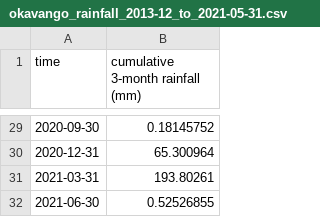
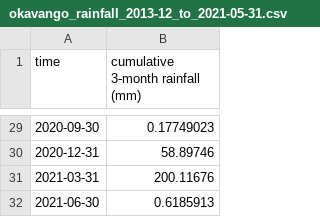
Before and after one commit to digitalearthafrica/deafrica-sandbox-notebooks, a CSV file: Use_cases/Okavango/results/okavango_rainfall_2013-12_to_2021-05-31.csv, drawn as a sheet; only a part is shown, gaps mark what is left out; the diff covers the shown part only.

```diff
--- a/Use_cases/Okavango/results/okavango_rainfall_2013-12_to_2021-05-31.csv
+++ b/Use_cases/Okavango/results/okavango_rainfall_2013-12_to_2021-05-31.csv
@@ -29,4 +29,4 @@ time,cumulative 3-month rainfall (mm)
-2020-09-30,0.18145752
-2020-12-31,65.300964
-2021-03-31,193.80261
-2021-06-30,0.52526855
+2020-09-30,0.17749023
+2020-12-31,58.89746
+2021-03-31,200.11676
+2021-06-30,0.6185913
```
Also changed, not shown: 24 edited cells elsewhere in this file, Use_cases/Okavango/results/upstream_rainfall_2013-12_to_2021-05-31.csv, 7 other files.
